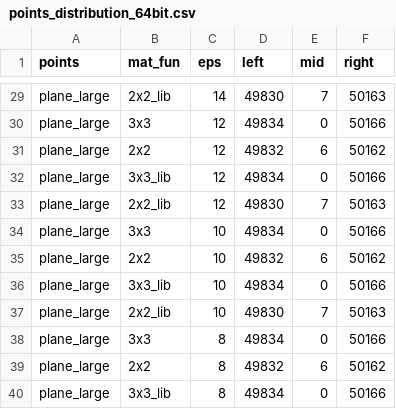
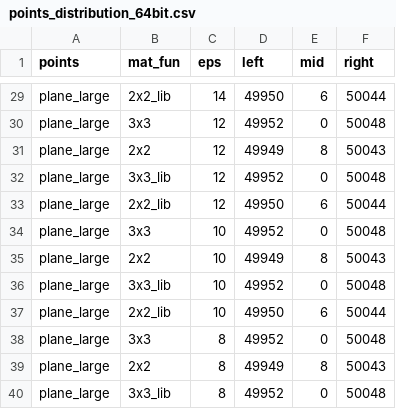
Before and after one commit to Ktwsz/geometryki, a CSV file: bitalg/lab1/points_distribution_64bit.csv, drawn as a sheet; only a part is shown, gaps mark what is left out; the diff covers the shown part only; the diff names each change by its address in the sheet, - before the commit and + after, or states it on an @@ line.

```diff
--- a/bitalg/lab1/points_distribution_64bit.csv
+++ b/bitalg/lab1/points_distribution_64bit.csv
-D29 (left): 49830
+D29 (left): 49950
-E29 (mid): 7
+E29 (mid): 6
-F29 (right): 50163
+F29 (right): 50044
-D30 (left): 49834
+D30 (left): 49952
-F30 (right): 50166
+F30 (right): 50048
-D31 (left): 49832
+D31 (left): 49949
-E31 (mid): 6
+E31 (mid): 8
-F31 (right): 50162
+F31 (right): 50043
-D32 (left): 49834
+D32 (left): 49952
-F32 (right): 50166
+F32 (right): 50048
-D33 (left): 49830
+D33 (left): 49950
-E33 (mid): 7
+E33 (mid): 6
-F33 (right): 50163
+F33 (right): 50044
-D34 (left): 49834
+D34 (left): 49952
-F34 (right): 50166
+F34 (right): 50048
-D35 (left): 49832
+D35 (left): 49949
-E35 (mid): 6
+E35 (mid): 8
-F35 (right): 50162
+F35 (right): 50043
-D36 (left): 49834
+D36 (left): 49952
-F36 (right): 50166
+F36 (right): 50048
-D37 (left): 49830
+D37 (left): 49950
-E37 (mid): 7
+E37 (mid): 6
-F37 (right): 50163
+F37 (right): 50044
-D38 (left): 49834
+D38 (left): 49952
-F38 (right): 50166
+F38 (right): 50048
-D39 (left): 49832
+D39 (left): 49949
-E39 (mid): 6
+E39 (mid): 8
-F39 (right): 50162
+F39 (right): 50043
-D40 (left): 49834
+D40 (left): 49952
-F40 (right): 50166
+F40 (right): 50048
```
Also changed, not shown: 125 edited cells elsewhere in this file, bitalg/lab1/points_distribution_32bit.csv, 44 other files.
